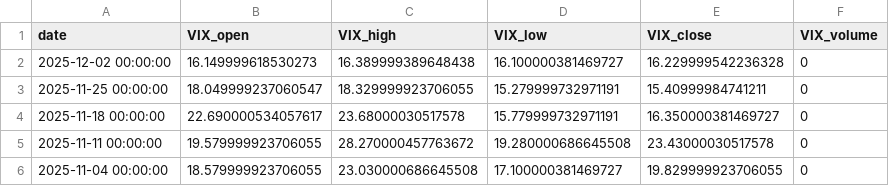
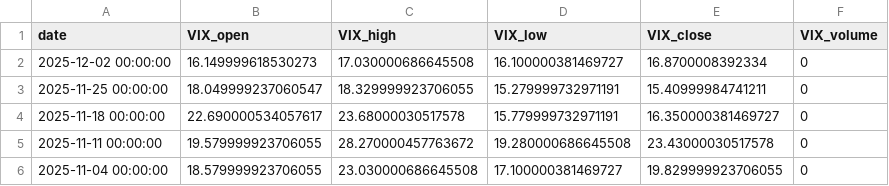
Before and after one commit to rektosaure/financial-data, a CSV file: macro-usa/usa_volatility_w.csv, drawn as a sheet; only a part is shown.

Commit message:
Update dataset 'USA_VOLATILITY_W' (usa_volatility_w.csv)

```diff
--- a/macro-usa/usa_volatility_w.csv
+++ b/macro-usa/usa_volatility_w.csv
@@ -1,3 +1,3 @@
 date,VIX_open,VIX_high,VIX_low,VIX_close,VIX_volume
-2025-12-02 00:00:00,16.149999618530273,16.389999389648438,16.100000381469727,16.229999542236328,0
+2025-12-02 00:00:00,16.149999618530273,17.030000686645508,16.100000381469727,16.8700008392334,0
 2025-11-25 00:00:00,18.049999237060547,18.329999923706055,15.279999732971191,15.40999984741211,0
```
